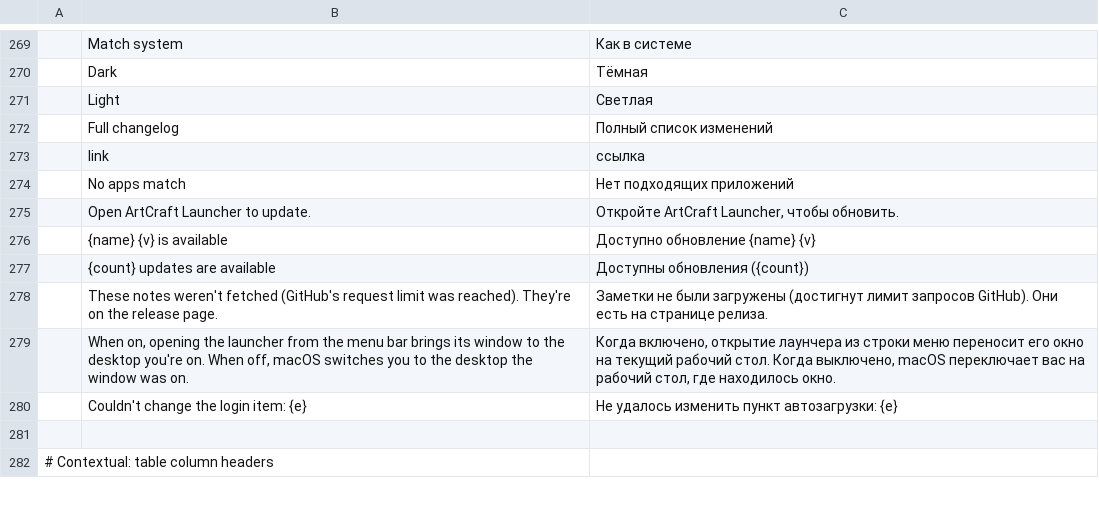
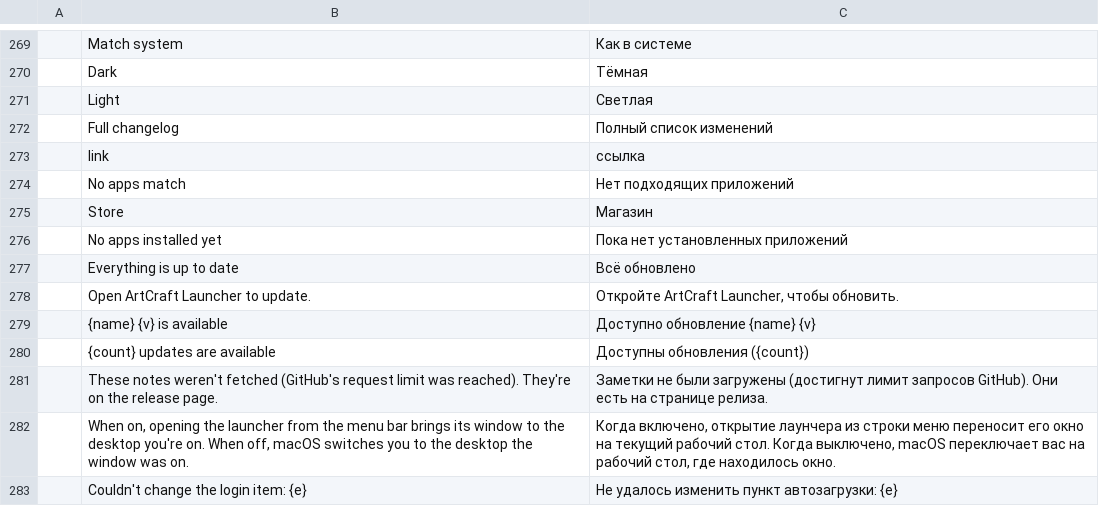
Before and after one commit to pupska/artcraft-launcher-next, a TSV file: crates/ui-egui/src/i18n/ru.tsv, drawn as a sheet; only a part is shown, gaps mark what is left out; the shorter side is filled out with more unchanged rows; the diff names each change by its address in the sheet, - before the commit and + after, or states it on an @@ line.

```diff
--- a/crates/ui-egui/src/i18n/ru.tsv
+++ b/crates/ui-egui/src/i18n/ru.tsv
+row 275:  | Store | Магазин
+row 276:  | No apps installed yet | Пока нет установленных приложений
+row 277:  | Everything is up to date | Всё обновлено
```
Also changed, not shown: crates/ui-egui/src/i18n/cs.tsv, crates/ui-egui/src/i18n/fr.tsv, 23 other files.
